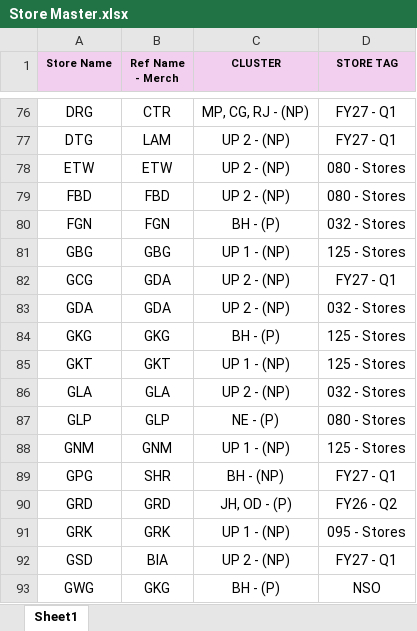
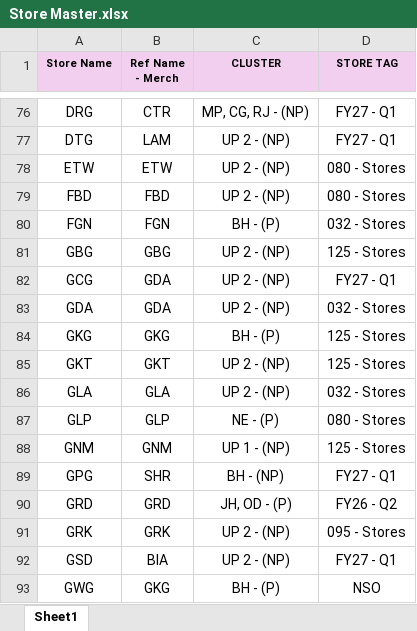
Before and after one commit to rohitsharma-sketch/AIO-Planning-APP, an Excel workbook: Store Master/Store Master.xlsx, sheet Sheet1, drawn as a sheet; only a part is shown, gaps mark what is left out; values as stored, in another font and other column widths than the file's, no borders; the diff names each change by its address in the sheet, - before the commit and + after, or states it on an @@ line.

```diff
--- a/Store Master/Store Master.xlsx (sheet Sheet1)
+++ b/Store Master/Store Master.xlsx (sheet Sheet1)
-C81 (CLUSTER): UP 1 - (NP)
+C81 (CLUSTER): UP 2 - (NP)
-C85 (CLUSTER): UP 1 - (NP)
+C85 (CLUSTER): UP 2 - (NP)
-C91 (CLUSTER): UP 1 - (NP)
+C91 (CLUSTER): UP 2 - (NP)
```
